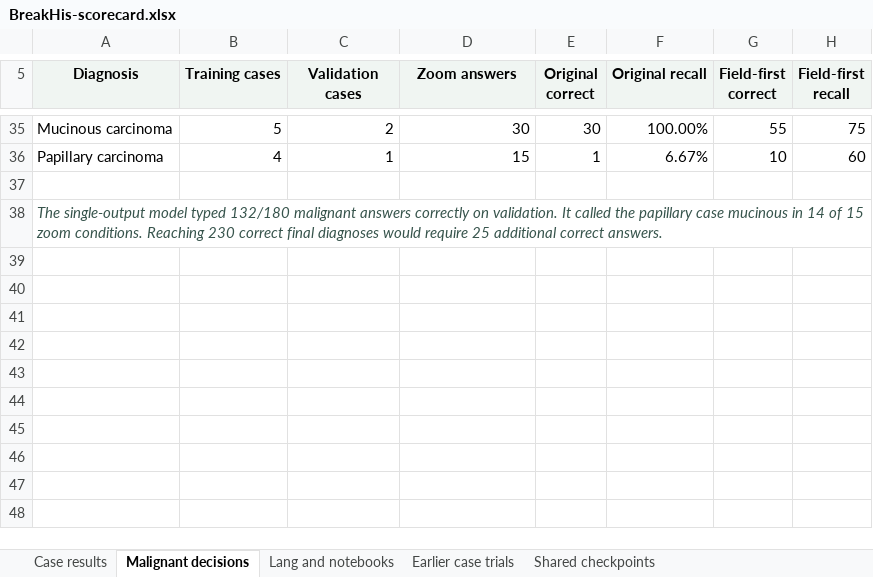
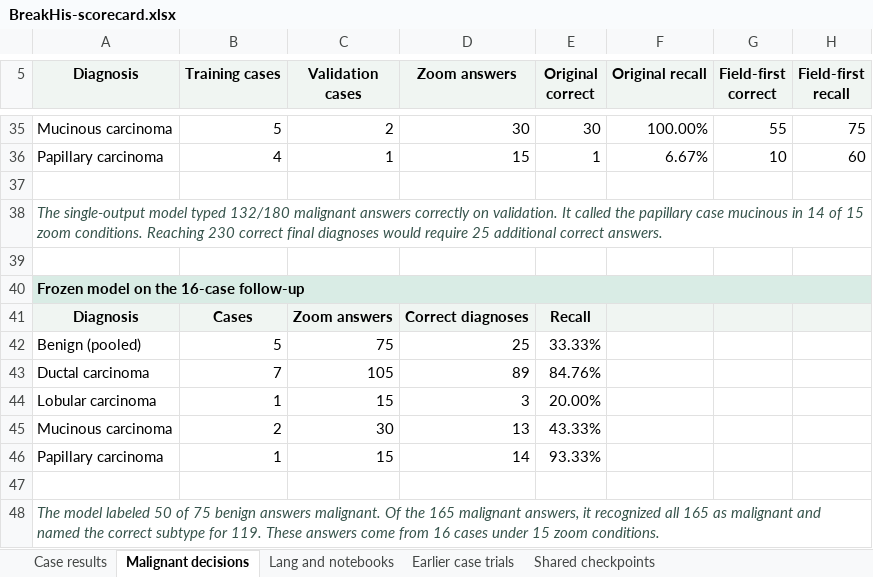
Before and after one commit to Sahith59/MagSet-Histo, an Excel workbook: outputs/lang-breakhis-scorecard/BreakHis-scorecard.xlsx, sheet Malignant decisions, drawn as a sheet; only a part is shown, gaps mark what is left out; values as stored, in another font and other column widths than the file's, no borders; the diff names each change by its address in the sheet, - before the commit and + after, or states it on an @@ line.

Commit message:
Report the retrospective capstone benchmark and field-level verification

```diff
--- a/outputs/lang-breakhis-scorecard/BreakHis-scorecard.xlsx (sheet Malignant decisions)
+++ b/outputs/lang-breakhis-scorecard/BreakHis-scorecard.xlsx (sheet Malignant decisions)
+row 39: (empty)
+row 40: Frozen model on the 16-case follow-up
+row 41: Diagnosis | Cases | Zoom answers | Correct diagnoses | Recall
+row 42: Benign (pooled) | 5 | 75 | 25 | 33.33%
+row 43: Ductal carcinoma | 7 | 105 | 89 | 84.76%
+row 44: Lobular carcinoma | 1 | 15 | 3 | 20.00%
+row 45: Mucinous carcinoma | 2 | 30 | 13 | 43.33%
+row 46: Papillary carcinoma | 1 | 15 | 14 | 93.33%
+row 47: (empty)
+row 48: The model labeled 50 of 75 benign answers malignant. Of the 165 malignant answers, it recognized all 165 as malignant and named the correct subtype for 119. These answers come from 16 cases under 15 zoom conditions.
```
Also changed, not shown: sheet Case results, formulas that keep their value, 11 other files.
